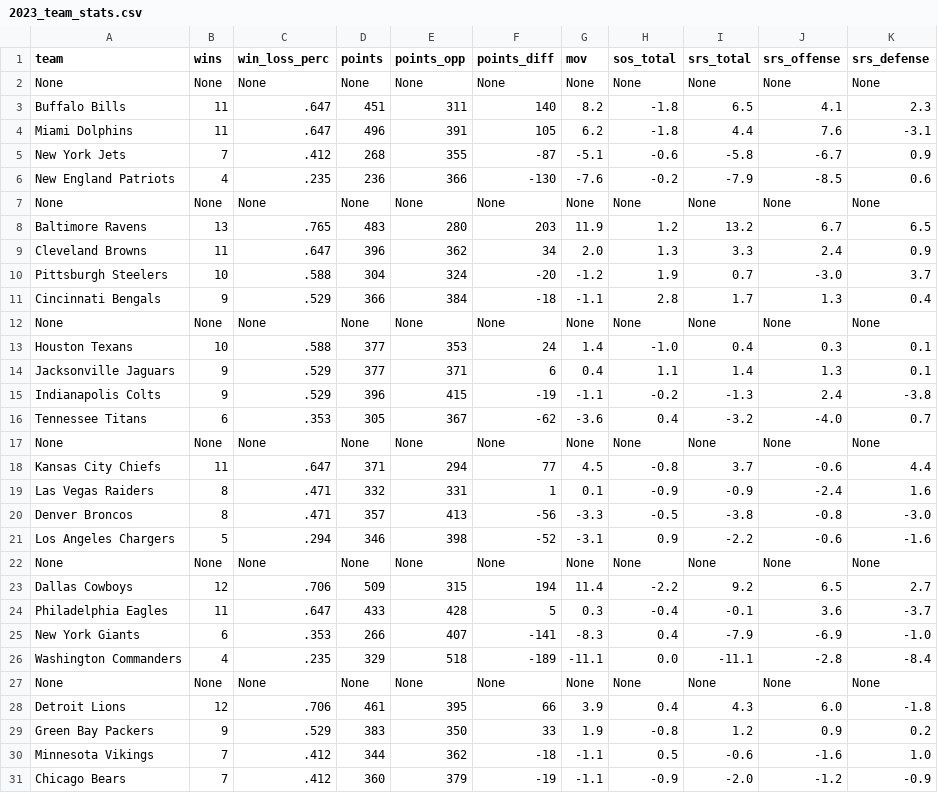
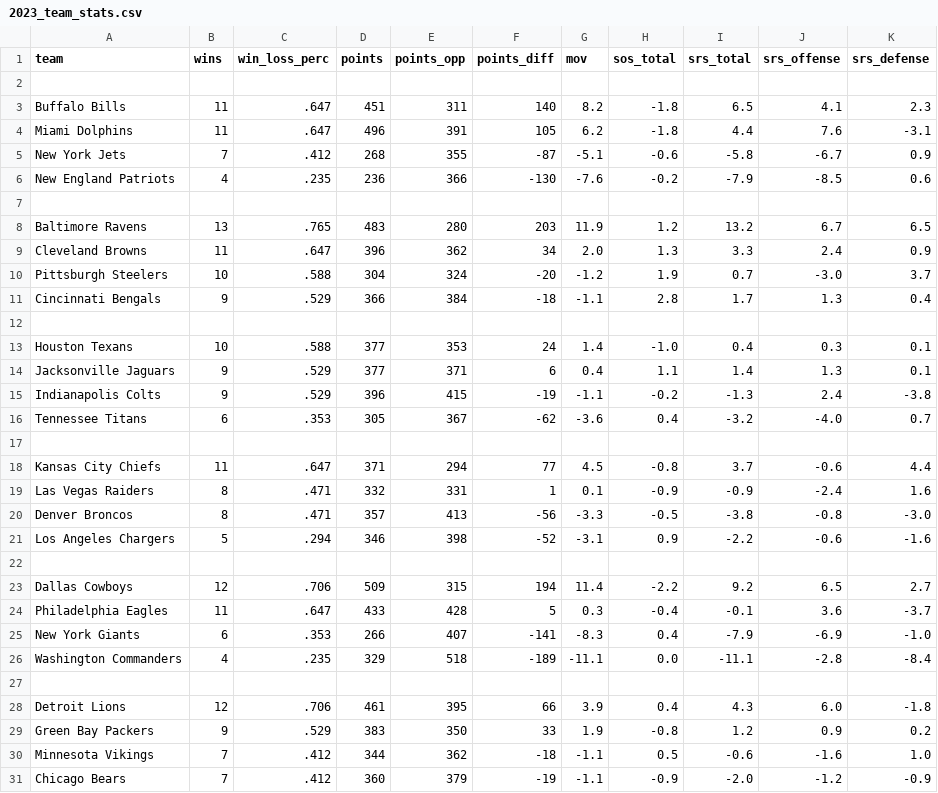
Before and after one commit to ckonjeti/football-sports-betting-analytics, a CSV file: data/2023_team_stats.csv, drawn as a sheet; only a part is shown; the diff covers the shown part only.

Commit message:
use read_html from pandas to web scrape tables from URL

```diff
--- a/data/2023_team_stats.csv
+++ b/data/2023_team_stats.csv
@@ -1,3 +1,3 @@
 team,wins,win_loss_perc,points,points_opp,points_diff,mov,sos_total,srs_total,srs_offense,srs_defense
-None,None,None,None,None,None,None,None,None,None,None
+,,,,,,,,,,
 Buffalo Bills,11,.647,451,311,140,8.2,-1.8,6.5,4.1,2.3
@@ -6,3 +6,3 @@ New York Jets,7,.412,268,355,-87,-5.1,-0.6,-5.8,-6.7,0.9
 New England Patriots,4,.235,236,366,-130,-7.6,-0.2,-7.9,-8.5,0.6
-None,None,None,None,None,None,None,None,None,None,None
+,,,,,,,,,,
 Baltimore Ravens,13,.765,483,280,203,11.9,1.2,13.2,6.7,6.5
@@ -11,3 +11,3 @@ Pittsburgh Steelers,10,.588,304,324,-20,-1.2,1.9,0.7,-3.0,3.7
 Cincinnati Bengals,9,.529,366,384,-18,-1.1,2.8,1.7,1.3,0.4
-None,None,None,None,None,None,None,None,None,None,None
+,,,,,,,,,,
 Houston Texans,10,.588,377,353,24,1.4,-1.0,0.4,0.3,0.1
@@ -16,3 +16,3 @@ Indianapolis Colts,9,.529,396,415,-19,-1.1,-0.2,-1.3,2.4,-3.8
 Tennessee Titans,6,.353,305,367,-62,-3.6,0.4,-3.2,-4.0,0.7
-None,None,None,None,None,None,None,None,None,None,None
+,,,,,,,,,,
 Kansas City Chiefs,11,.647,371,294,77,4.5,-0.8,3.7,-0.6,4.4
@@ -21,3 +21,3 @@ Denver Broncos,8,.471,357,413,-56,-3.3,-0.5,-3.8,-0.8,-3.0
 Los Angeles Chargers,5,.294,346,398,-52,-3.1,0.9,-2.2,-0.6,-1.6
-None,None,None,None,None,None,None,None,None,None,None
+,,,,,,,,,,
 Dallas Cowboys,12,.706,509,315,194,11.4,-2.2,9.2,6.5,2.7
@@ -26,3 +26,3 @@ New York Giants,6,.353,266,407,-141,-8.3,0.4,-7.9,-6.9,-1.0
 Washington Commanders,4,.235,329,518,-189,-11.1,0.0,-11.1,-2.8,-8.4
-None,None,None,None,None,None,None,None,None,None,None
+,,,,,,,,,,
 Detroit Lions,12,.706,461,395,66,3.9,0.4,4.3,6.0,-1.8
```
Also changed, not shown: 22 edited cells elsewhere in this file, 1 other file.
